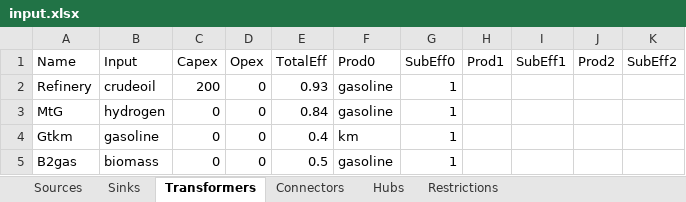
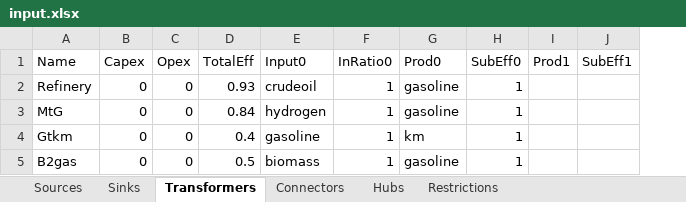
Before and after one commit to jtrobinson57/fscmodel-monte-carlo, an Excel workbook: input.xlsx, sheet Transformers, drawn as a sheet; values as stored, in another font and other column widths than the file's, no borders; removed rows and columns are numbered as before the commit, all else as after; the diff names each change by its address in the sheet, - before the commit and + after, or states it on an @@ line.

Commit message:
Added multiple transformer inputs
Transformers can now take multiple inputs. Things aren't working, but
we're getting there. Also, there are now min and max values for sources.

```diff
--- a/input.xlsx (sheet Transformers)
+++ b/input.xlsx (sheet Transformers)
-column B (Input), rows 2-5: crudeoil | hydrogen | gasoline | biomass
+column E (Input0), rows 2-5: crudeoil | hydrogen | gasoline | biomass
+column F (InRatio0), rows 2-5: all 1
-column J (Prod2), empty
-column K (SubEff2), empty
-B2 (Capex): 200
+B2 (Capex): 0
```
Also changed, not shown: sheet Sources, output.xlsx, 6 other files.
